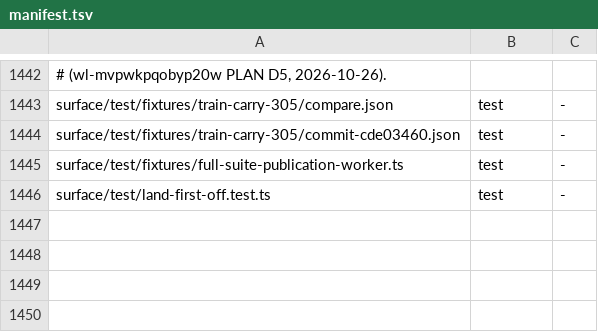
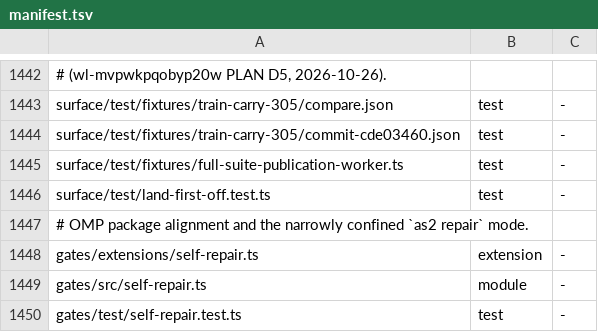
Before and after one commit to loadedsith/agent-system-2.0, a TSV file: install/manifest.tsv, drawn as a sheet; only a part is shown, gaps mark what is left out.

Commit message:
add confined AS2 self-repair mode

```diff
--- a/install/manifest.tsv
+++ b/install/manifest.tsv
@@ -1446 +1446,5 @@ surface/test/fixtures/full-suite-publication-worker.ts	test	-
 surface/test/land-first-off.test.ts	test	-
+# OMP package alignment and the narrowly confined `as2 repair` mode.
+gates/extensions/self-repair.ts	extension	-
+gates/src/self-repair.ts	module	-
+gates/test/self-repair.test.ts	test	-
```
Also changed, not shown: 19 other files.
